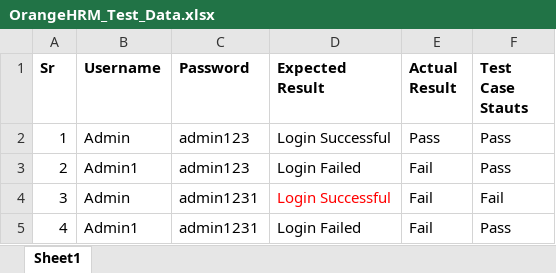
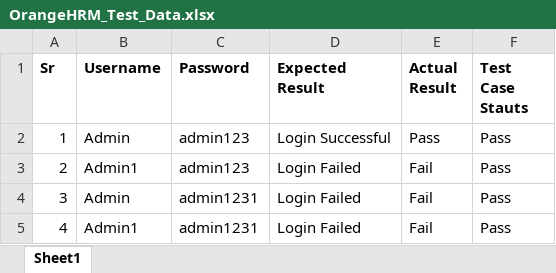
Before and after one commit to sourabhpandarem/OrangeHRM_Feb_2026, an Excel workbook: Test_Data/OrangeHRM_Test_Data.xlsx, sheet Sheet1, drawn as a sheet; values as stored, in another font and other column widths than the file's, no borders; the diff names each change by its address in the sheet, - before the commit and + after, or states it on an @@ line.

```diff
--- a/Test_Data/OrangeHRM_Test_Data.xlsx (sheet Sheet1)
+++ b/Test_Data/OrangeHRM_Test_Data.xlsx (sheet Sheet1)
-D4 (Expected Result): Login Successful
+D4 (Expected Result): Login Failed
-D4 text colour: #FF0000
+D4 text colour: black
-F4 (Test Case Stauts): Fail
+F4 (Test Case Stauts): Pass
```
Also changed, not shown: 3 other files.
